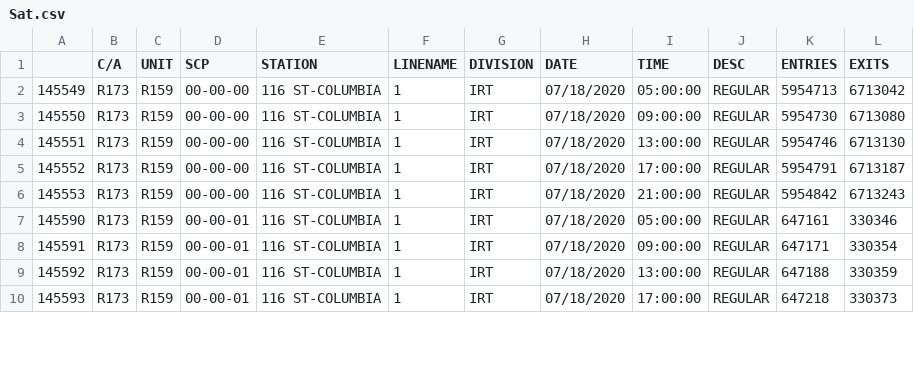
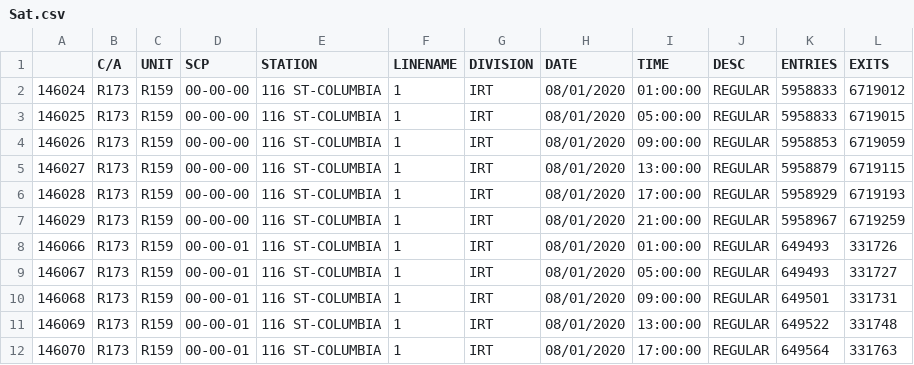
Before and after one commit to WenqingZhong/MassTransit, a CSV file: Sat.csv, drawn as a sheet; only a part is shown; the diff covers the shown part only.

```diff
--- a/Sat.csv
+++ b/Sat.csv
@@ -1,10 +1,12 @@
 ,C/A,UNIT,SCP,STATION,LINENAME,DIVISION,DATE,TIME,DESC,ENTRIES,EXITS
-145549,R173,R159,00-00-00,116 ST-COLUMBIA,1,IRT,07/18/2020,05:00:00,REGULAR,5954713,6713042
-145550,R173,R159,00-00-00,116 ST-COLUMBIA,1,IRT,07/18/2020,09:00:00,REGULAR,5954730,6713080
-145551,R173,R159,00-00-00,116 ST-COLUMBIA,1,IRT,07/18/2020,13:00:00,REGULAR,5954746,6713130
-145552,R173,R159,00-00-00,116 ST-COLUMBIA,1,IRT,07/18/2020,17:00:00,REGULAR,5954791,6713187
-145553,R173,R159,00-00-00,116 ST-COLUMBIA,1,IRT,07/18/2020,21:00:00,REGULAR,5954842,6713243
-145590,R173,R159,00-00-01,116 ST-COLUMBIA,1,IRT,07/18/2020,05:00:00,REGULAR,647161,330346
-145591,R173,R159,00-00-01,116 ST-COLUMBIA,1,IRT,07/18/2020,09:00:00,REGULAR,647171,330354
-145592,R173,R159,00-00-01,116 ST-COLUMBIA,1,IRT,07/18/2020,13:00:00,REGULAR,647188,330359
-145593,R173,R159,00-00-01,116 ST-COLUMBIA,1,IRT,07/18/2020,17:00:00,REGULAR,647218,330373
+146024,R173,R159,00-00-00,116 ST-COLUMBIA,1,IRT,08/01/2020,01:00:00,REGULAR,5958833,6719012
+146025,R173,R159,00-00-00,116 ST-COLUMBIA,1,IRT,08/01/2020,05:00:00,REGULAR,5958833,6719015
+146026,R173,R159,00-00-00,116 ST-COLUMBIA,1,IRT,08/01/2020,09:00:00,REGULAR,5958853,6719059
+146027,R173,R159,00-00-00,116 ST-COLUMBIA,1,IRT,08/01/2020,13:00:00,REGULAR,5958879,6719115
+146028,R173,R159,00-00-00,116 ST-COLUMBIA,1,IRT,08/01/2020,17:00:00,REGULAR,5958929,6719193
+146029,R173,R159,00-00-00,116 ST-COLUMBIA,1,IRT,08/01/2020,21:00:00,REGULAR,5958967,6719259
+146066,R173,R159,00-00-01,116 ST-COLUMBIA,1,IRT,08/01/2020,01:00:00,REGULAR,649493,331726
+146067,R173,R159,00-00-01,116 ST-COLUMBIA,1,IRT,08/01/2020,05:00:00,REGULAR,649493,331727
+146068,R173,R159,00-00-01,116 ST-COLUMBIA,1,IRT,08/01/2020,09:00:00,REGULAR,649501,331731
+146069,R173,R159,00-00-01,116 ST-COLUMBIA,1,IRT,08/01/2020,13:00:00,REGULAR,649522,331748
+146070,R173,R159,00-00-01,116 ST-COLUMBIA,1,IRT,08/01/2020,17:00:00,REGULAR,649564,331763
```
Also changed, not shown: 4 added rows and 84 edited cells elsewhere in this file, 116 ST-COLUMBIA.csv, 96 ST.csv, 9 other files.
